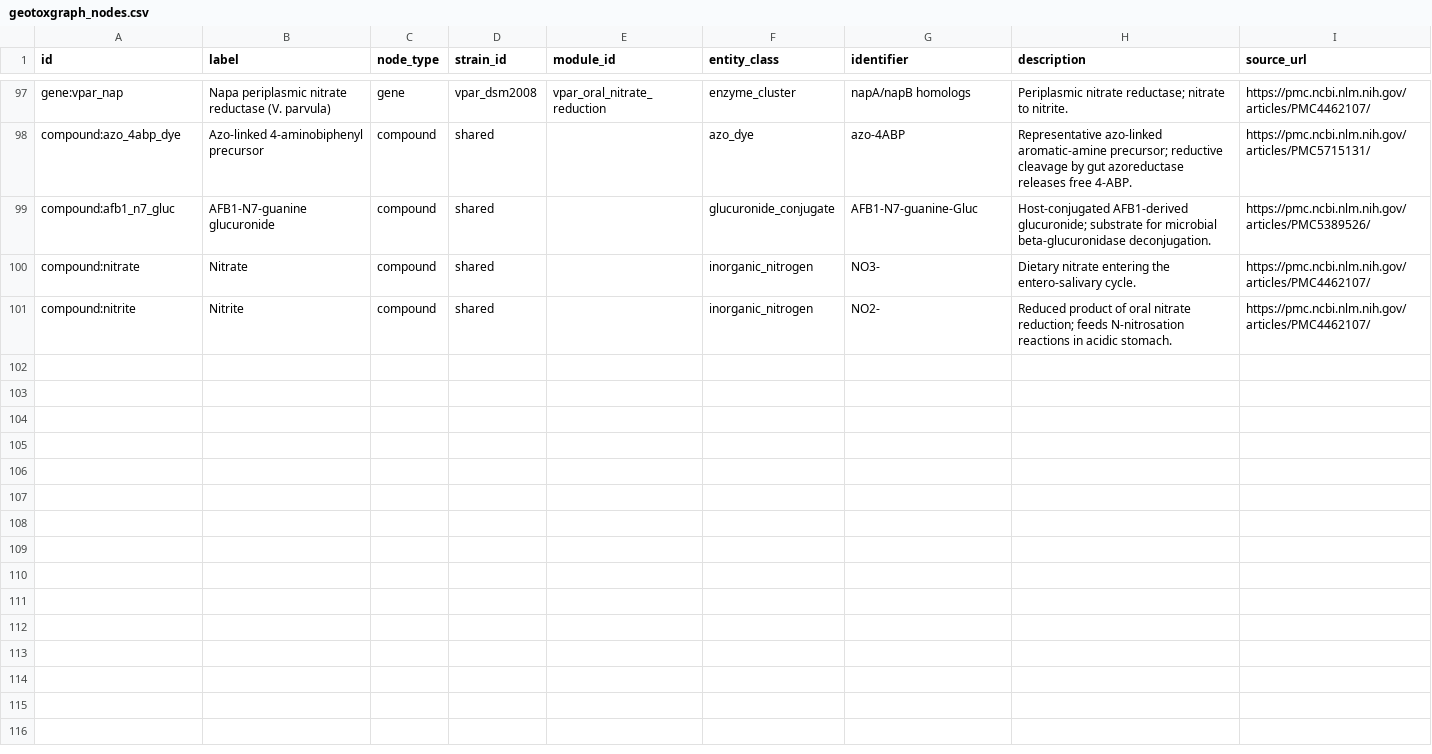
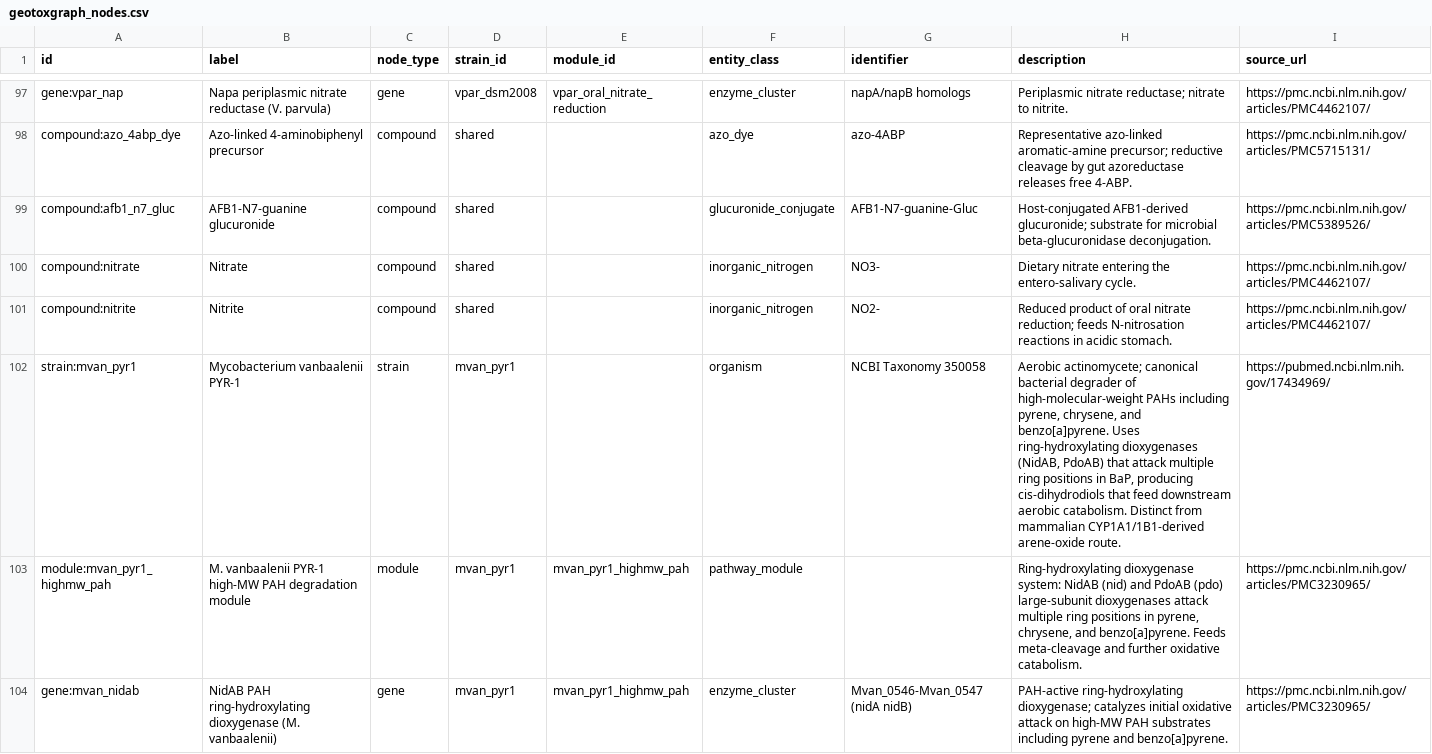
Before and after one commit to kpienta-cloud/geobacter, a CSV file: geotoxgraph/geotoxgraph_nodes.csv, drawn as a sheet; only a part is shown, gaps mark what is left out; the diff covers the shown part only; the diff names each change by its address in the sheet, - before the commit and + after, or states it on an @@ line.

```diff
--- a/geotoxgraph/geotoxgraph_nodes.csv
+++ b/geotoxgraph/geotoxgraph_nodes.csv
+row 102: strain:mvan_pyr1 | Mycobacterium vanbaalenii PYR-1 | strain | mvan_pyr1 |  | organism | NCBI Taxonomy 350058 | Aerobic actinomycete; canonical bacterial degrader of high-molecular-weight PAHs including pyrene, chrysene, and benzo[a]pyrene. Uses ring-hydroxylating dioxygenases (NidAB, PdoAB) that attack multiple ring positions in BaP, producing cis-dihydrodiols that feed downstream aerobic catabolism. Distinct from mammalian CYP1A1/1B1-derived arene-oxide route. | https://pubmed.ncbi.nlm.nih.gov/17434969/
+row 103: module:mvan_pyr1_highmw_pah | M. vanbaalenii PYR-1 high-MW PAH degradation module | module | mvan_pyr1 | mvan_pyr1_highmw_pah | pathway_module |  | Ring-hydroxylating dioxygenase system: NidAB (nid) and PdoAB (pdo) large-subunit dioxygenases attack multiple ring positions in pyrene, chrysene, and benzo[a]pyrene. Feeds meta-cleavage and further oxidative catabolism. | https://pmc.ncbi.nlm.nih.gov/articles/PMC3230965/
+row 104: gene:mvan_nidab | NidAB PAH ring-hydroxylating dioxygenase (M. vanbaalenii) | gene | mvan_pyr1 | mvan_pyr1_highmw_pah | enzyme_cluster | Mvan_0546-Mvan_0547 (nidA nidB) | PAH-active ring-hydroxylating dioxygenase; catalyzes initial oxidative attack on high-MW PAH substrates including pyrene and benzo[a]pyrene. | https://pmc.ncbi.nlm.nih.gov/articles/PMC3230965/
```
Also changed, not shown: 3 added rows elsewhere in this file, geotoxgraph/evolutionary_contrast_edges.csv, geotoxgraph/geotoxgraph_edges.csv, 9 other files.
